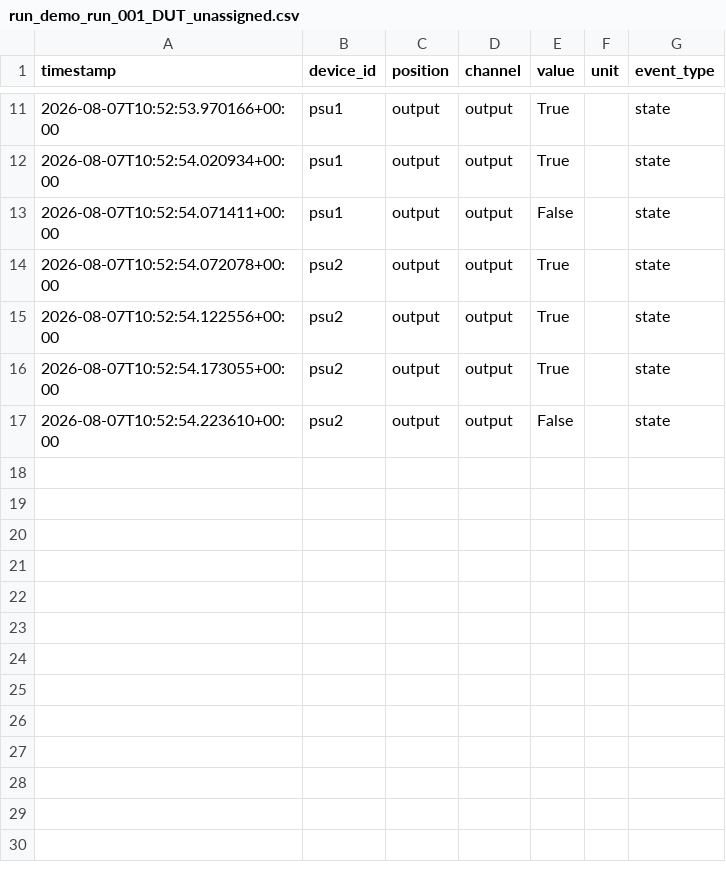
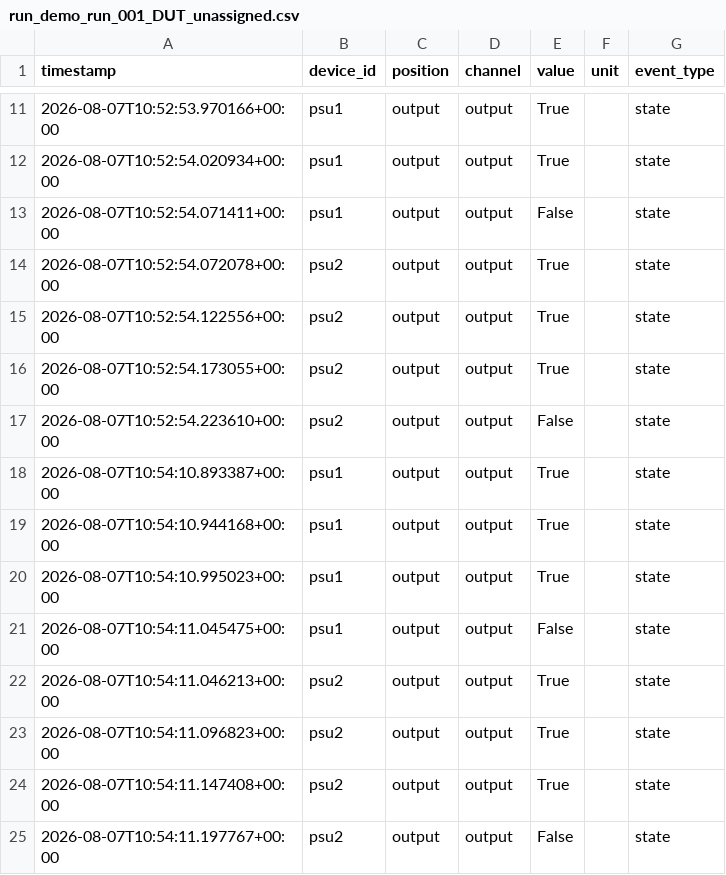
Before and after one commit to PhilipMcGaw/Test-in-a-Box, a CSV file: runs/demo_run_001/run_demo_run_001_DUT_unassigned.csv, drawn as a sheet; only a part is shown, gaps mark what is left out.

```diff
--- a/runs/demo_run_001/run_demo_run_001_DUT_unassigned.csv
+++ b/runs/demo_run_001/run_demo_run_001_DUT_unassigned.csv
@@ -17 +17,9 @@ timestamp,device_id,position,channel,value,unit,event_type
 2026-08-07T10:52:54.223610+00:00,psu2,output,output,False,,state
+2026-08-07T10:54:10.893387+00:00,psu1,output,output,True,,state
+2026-08-07T10:54:10.944168+00:00,psu1,output,output,True,,state
+2026-08-07T10:54:10.995023+00:00,psu1,output,output,True,,state
+2026-08-07T10:54:11.045475+00:00,psu1,output,output,False,,state
+2026-08-07T10:54:11.046213+00:00,psu2,output,output,True,,state
+2026-08-07T10:54:11.096823+00:00,psu2,output,output,True,,state
+2026-08-07T10:54:11.147408+00:00,psu2,output,output,True,,state
+2026-08-07T10:54:11.197767+00:00,psu2,output,output,False,,state
```
Also changed, not shown: runs/demo_run_001/run_demo_run_001_DUT_DUT-0001.csv, runs/demo_run_001/run_demo_run_001_DUT_DUT-0002.csv, 2 other files.
